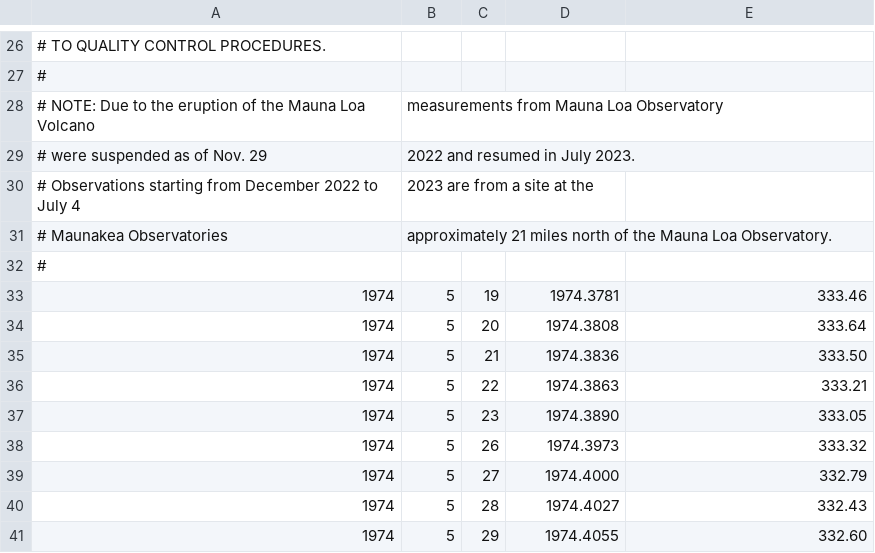
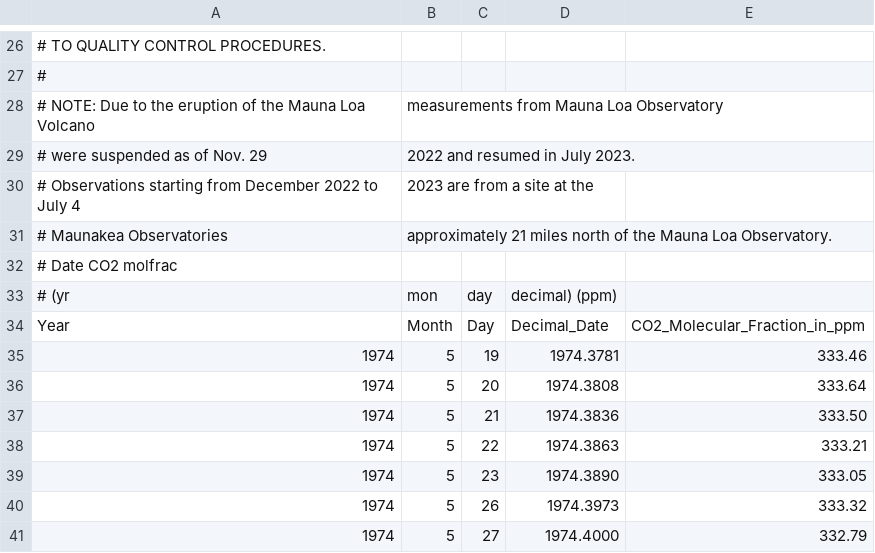
Before and after one commit to fpdee9/Coral-STGNCDE, a CSV file: data/raw/co2 concentration/co2_daily_mlo.csv, drawn as a sheet; only a part is shown, gaps mark what is left out; the shorter side is filled out with more unchanged rows.

```diff
--- a/data/raw/co2 concentration/co2_daily_mlo.csv
+++ b/data/raw/co2 concentration/co2_daily_mlo.csv
@@ -31,3 +31,5 @@
 # Maunakea Observatories, approximately 21 miles north of the Mauna Loa Observatory.
-#
+#      Date               CO2 molfrac
+# (yr, mon, day, decimal)    (ppm)
+Year,Month,Day,Decimal_Date,CO2_Molecular_Fraction_in_ppm
 1974,5,19,1974.3781,333.46
```
Also changed, not shown: 9 other files.
